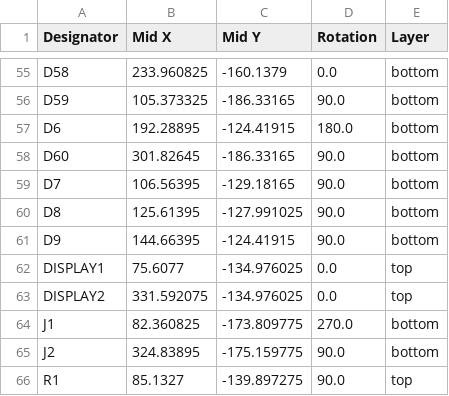
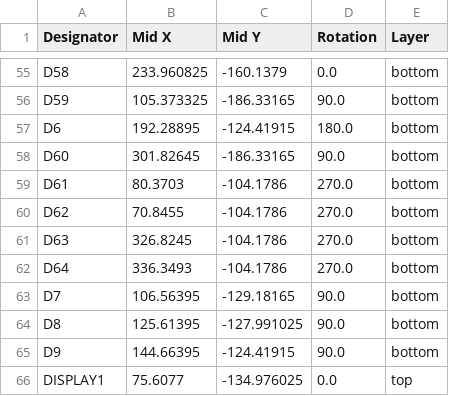
Before and after one commit to eyalbirger/THE-60, a CSV file: THE 60/v2 pcb/THE 60 V2/production/positions.csv, drawn as a sheet; only a part is shown, gaps mark what is left out; the shorter side is filled out with more unchanged rows.

```diff
--- a/THE 60/v2 pcb/THE 60 V2/production/positions.csv
+++ b/THE 60/v2 pcb/THE 60 V2/production/positions.csv
@@ -58,2 +58,6 @@ D6,192.28895,-124.41915,180.0,bottom
 D60,301.82645,-186.33165,90.0,bottom
+D61,80.3703,-104.1786,270.0,bottom
+D62,70.8455,-104.1786,270.0,bottom
+D63,326.8245,-104.1786,270.0,bottom
+D64,336.3493,-104.1786,270.0,bottom
 D7,106.56395,-129.18165,90.0,bottom
```
Also changed, not shown: THE 60/v2 pcb/THE 60 V2/production/bom.csv, THE 60/v2 pcb/THE 60 V2/production/designators.csv, 33 other files.
